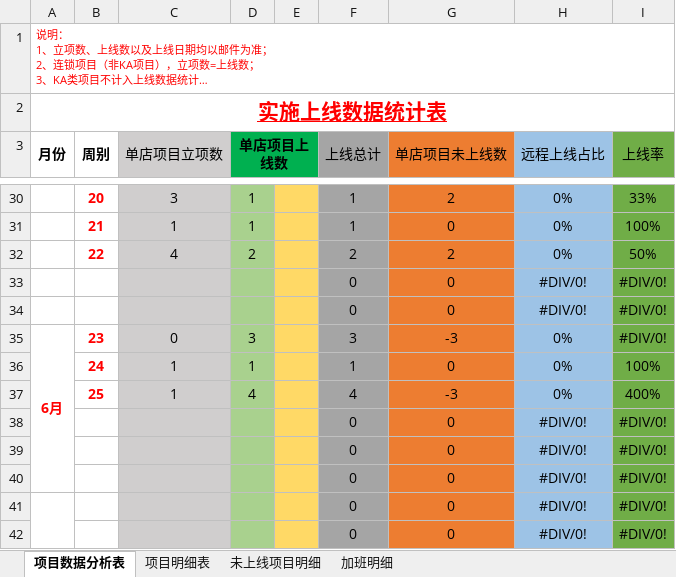
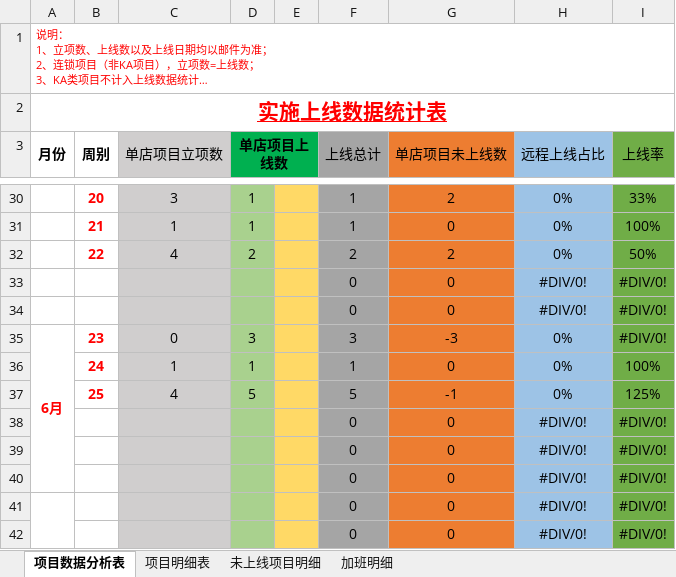
Before and after one commit to zhanglei601396810/NanJing, an Excel workbook: 周数据/《实施上线数据统计表》-徐沛华.xlsx, sheet 项目数据分析表, drawn as a sheet; only a part is shown, gaps mark what is left out; long unchanged cells end in …; values as stored, in another font and other column widths than the file's, no borders; removed rows and columns are numbered as before the commit, all else as after; the diff names each change by its address in the sheet, - before the commit and + after, or states it on an @@ line.

Commit message:
徐沛华

```diff
--- a/周数据/《实施上线数据统计表》-徐沛华.xlsx (sheet 项目数据分析表)
+++ b/周数据/《实施上线数据统计表》-徐沛华.xlsx (sheet 项目数据分析表)
-row 37:  | 25 | 1 | 4 |  | 4 | -3 | 0% | 400%
+row 37:  | 25 | 4 | 5 |  | 5 | -1 | 0% | 125%
```
